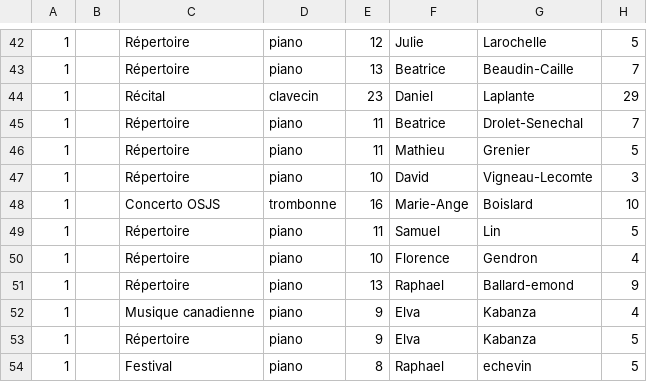
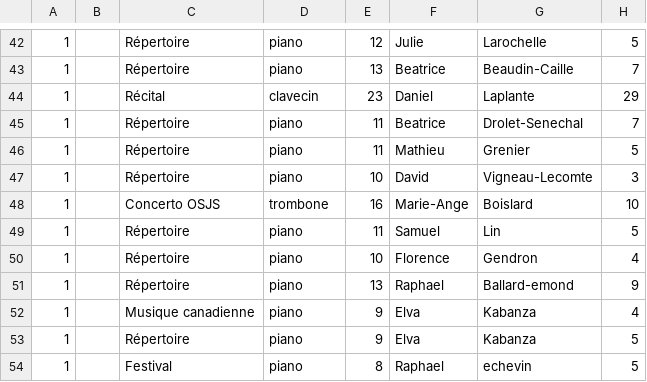
Before and after one commit to Inovitex-UdeS/fcms, a CSV file: tools/test.csv, drawn as a sheet; only a part is shown, gaps mark what is left out.

```diff
--- a/tools/test.csv
+++ b/tools/test.csv
@@ -47,3 +47,3 @@
 1;;Répertoire;piano;10;David;Vigneau-Lecomte;3
-1;;Concerto OSJS;trombonne;16;Marie-Ange;Boislard;10
+1;;Concerto OSJS;trombone;16;Marie-Ange;Boislard;10
 1;;Répertoire;piano;11;Samuel;Lin;5
```
Also changed, not shown: 1 other file.
